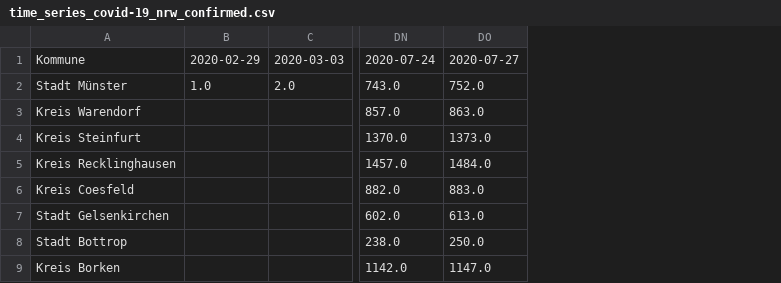
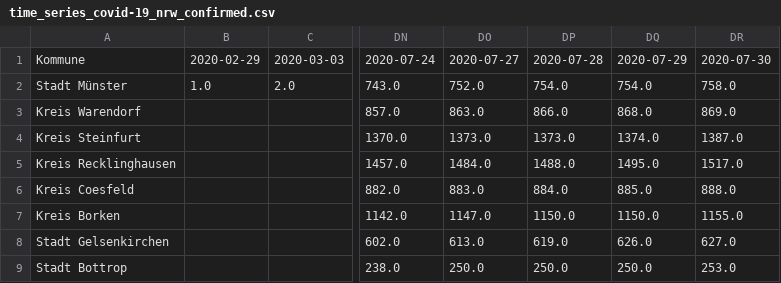
Before and after one commit to codeformuenster/COVID-19-NRW, a CSV file: data/time_series/time_series_covid-19_nrw_confirmed.csv, drawn as a sheet; only a part is shown, gaps mark what is left out; the diff names each change by its address in the sheet, - before the commit and + after, or states it on an @@ line.

Commit message:
update with newest data 30. Juli

```diff
--- a/data/time_series/time_series_covid-19_nrw_confirmed.csv
+++ b/data/time_series/time_series_covid-19_nrw_confirmed.csv
+column DP, rows 1-6: 2020-07-28 | 754.0 | 866.0 | 1373.0 | 1488.0 | 884.0; rows 8-9: 619.0 | 250.0
+column DQ, rows 1-6: 2020-07-29 | 754.0 | 868.0 | 1374.0 | 1495.0 | 885.0; rows 8-9: 626.0 | 250.0
+column DR, rows 1-6: 2020-07-30 | 758.0 | 869.0 | 1387.0 | 1517.0 | 888.0; rows 8-9: 627.0 | 253.0
@@ row 9 moved to row 7: Kreis Borken @@
```
Also changed, not shown: data/time_series/time_series_covid-19_nrw_deaths.csv, data/time_series/time_series_covid-19_nrw_recovered.csv, 24 other files.
